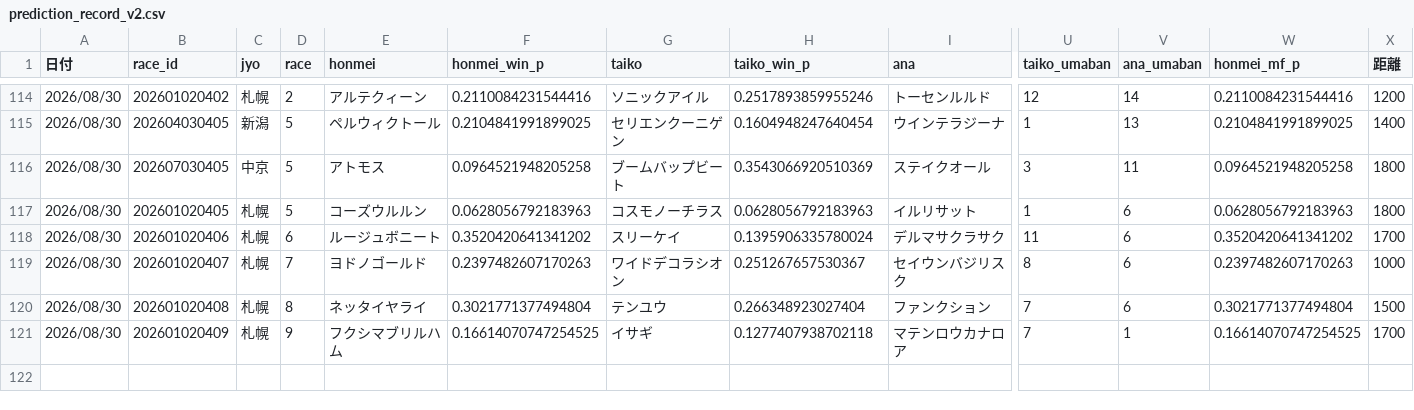
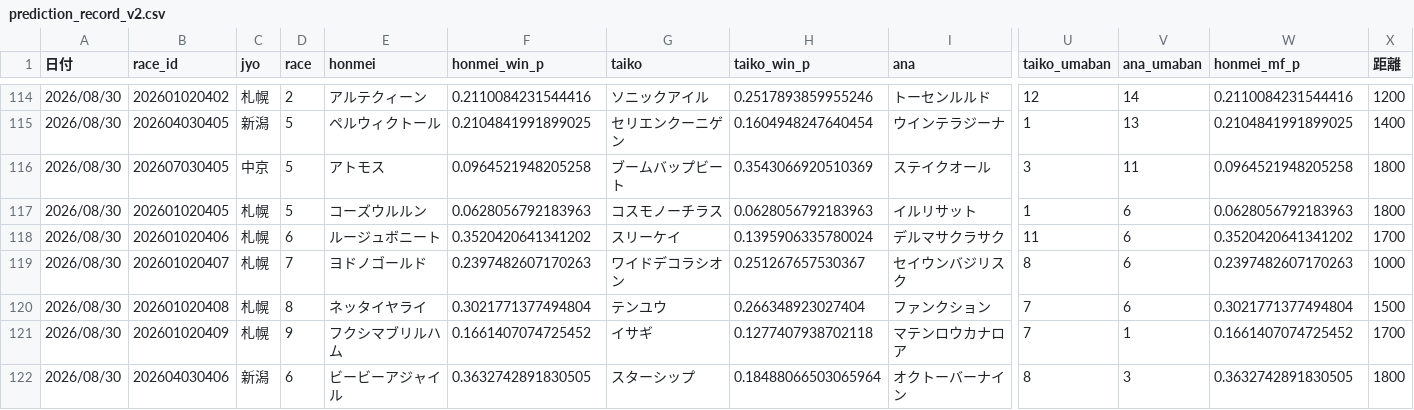
Before and after one commit to fu-ga306/keiba-ai, a CSV file: prediction_record_v2.csv, drawn as a sheet; only a part is shown, gaps mark what is left out; rows hold the shown columns only; the diff names each change by its address in the sheet, - before the commit and + after, or states it on an @@ line.

```diff
--- a/prediction_record_v2.csv
+++ b/prediction_record_v2.csv
-F121 (honmei_win_p): 0.16614070747254525
+F121 (honmei_win_p): 0.1661407074725452
-W121 (honmei_mf_p): 0.16614070747254525
+W121 (honmei_mf_p): 0.1661407074725452
+row 122: 2026/08/30 | 202604030406 | 新潟 | 6 | ビービーアジャイル | 0.3632742891830505 | スターシップ | 0.18488066503065964 | オクトーバーナイン | 8 | 3 | 0.3632742891830505 | 1800
```
Also changed, not shown: today_predictions.csv, 1 other file.
